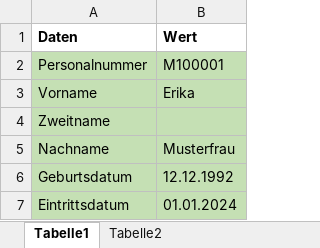
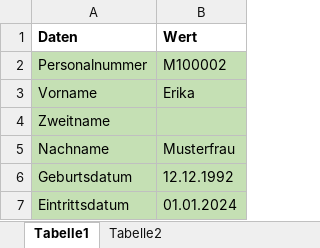
Before and after one commit to FreudenbergMax/Personalstammdatenbank, an Excel workbook: src/main/Mitarbeiterdaten/Erika Musterfrau.xlsx, sheet Tabelle1, drawn as a sheet; only a part is shown; values as stored, in another font and other column widths than the file's, no borders; the diff names each change by its address in the sheet, - before the commit and + after, or states it on an @@ line.

```diff
--- a/src/main/Mitarbeiterdaten/Erika Musterfrau.xlsx (sheet Tabelle1)
+++ b/src/main/Mitarbeiterdaten/Erika Musterfrau.xlsx (sheet Tabelle1)
-B2 (Wert): M100001
+B2 (Wert): M100002
```
Also changed, not shown: 18 other files.
